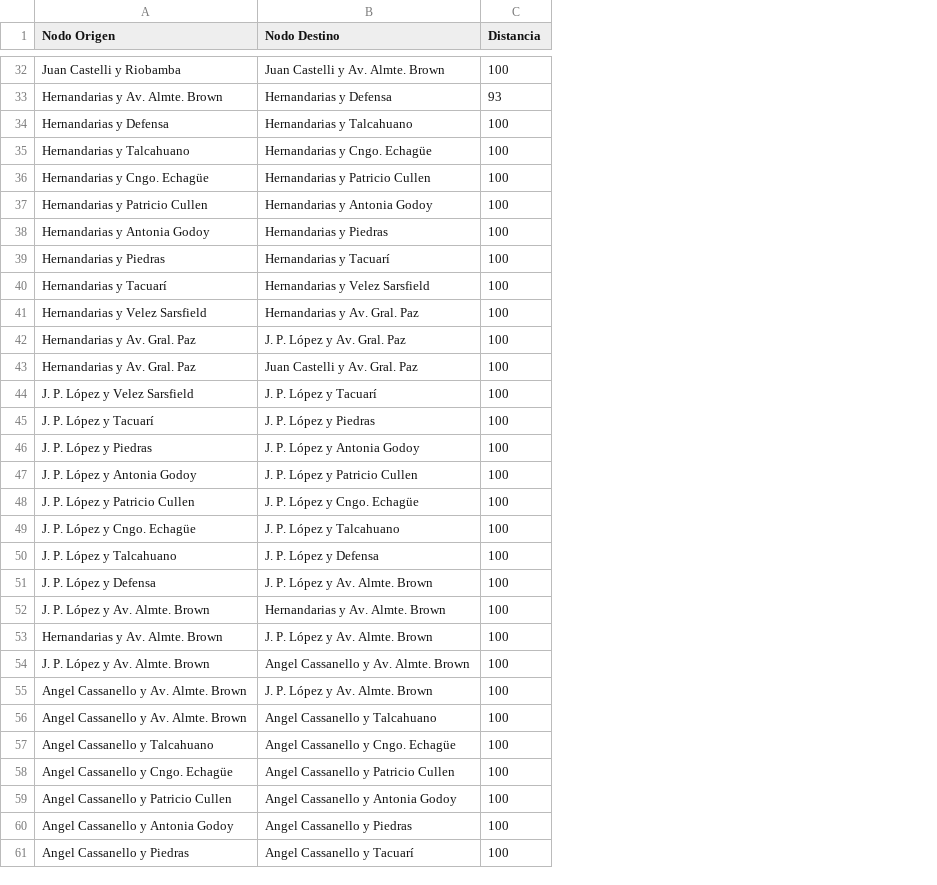
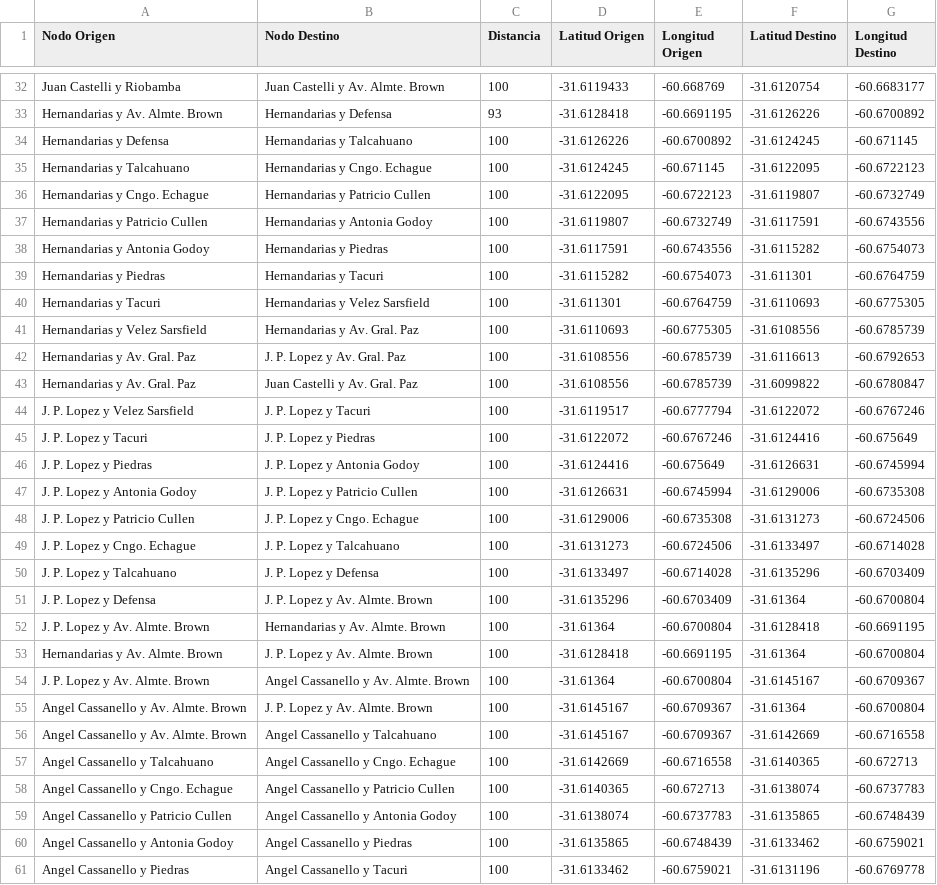
Before and after one commit to martindestefanis/TP-IA, a CSV file: src/grafo/Enlaces.csv, drawn as a sheet; only a part is shown, gaps mark what is left out; the diff covers the shown part only; the diff names each change by its address in the sheet, - before the commit and + after, or states it on an @@ line.

```diff
--- a/src/grafo/Enlaces.csv
+++ b/src/grafo/Enlaces.csv
+column D (Latitud Origen), rows 32-61: -31.6119433 | -31.6128418 | -31.6126226 | -31.6124245 | -31.6122095 | -31.6119807 | -31.6117591 | -31.6115282 | -31.611301 | -31.6110693 | -31.6108556 | -31.6108556 | -31.6119517 | -31.6122072 | -31.6124416 | -31.6126631 | -31.6129006 | -31.6131273 | -31.6133497 | -31.6135296 | -31.61364 | -31.6128418 | -31.61364 | -31.6145167 | -31.6145167 | -31.6142669 | -31.6140365 | -31.6138074 | -31.6135865 | -31.6133462
+column E (Longitud Origen), rows 32-61: -60.668769 | -60.6691195 | -60.6700892 | -60.671145 | -60.6722123 | -60.6732749 | -60.6743556 | -60.6754073 | -60.6764759 | -60.6775305 | -60.6785739 | -60.6785739 | -60.6777794 | -60.6767246 | -60.675649 | -60.6745994 | -60.6735308 | -60.6724506 | -60.6714028 | -60.6703409 | -60.6700804 | -60.6691195 | -60.6700804 | -60.6709367 | -60.6709367 | -60.6716558 | -60.672713 | -60.6737783 | -60.6748439 | -60.6759021
+column F (Latitud Destino), rows 32-61: -31.6120754 | -31.6126226 | -31.6124245 | -31.6122095 | -31.6119807 | -31.6117591 | -31.6115282 | -31.611301 | -31.6110693 | -31.6108556 | -31.6116613 | -31.6099822 | -31.6122072 | -31.6124416 | -31.6126631 | -31.6129006 | -31.6131273 | -31.6133497 | -31.6135296 | -31.61364 | -31.6128418 | -31.61364 | -31.6145167 | -31.61364 | -31.6142669 | -31.6140365 | -31.6138074 | -31.6135865 | -31.6133462 | -31.6131196
+column G (Longitud Destino), rows 32-61: -60.6683177 | -60.6700892 | -60.671145 | -60.6722123 | -60.6732749 | -60.6743556 | -60.6754073 | -60.6764759 | -60.6775305 | -60.6785739 | -60.6792653 | -60.6780847 | -60.6767246 | -60.675649 | -60.6745994 | -60.6735308 | -60.6724506 | -60.6714028 | -60.6703409 | -60.6700804 | -60.6691195 | -60.6700804 | -60.6709367 | -60.6700804 | -60.6716558 | -60.672713 | -60.6737783 | -60.6748439 | -60.6759021 | -60.6769778
-B35 (Nodo Destino): Hernandarias y Cngo. Echagüe
+B35 (Nodo Destino): Hernandarias y Cngo. Echague
-A36 (Nodo Origen): Hernandarias y Cngo. Echagüe
+A36 (Nodo Origen): Hernandarias y Cngo. Echague
-B39 (Nodo Destino): Hernandarias y Tacuarí
+B39 (Nodo Destino): Hernandarias y Tacuri
-A40 (Nodo Origen): Hernandarias y Tacuarí
+A40 (Nodo Origen): Hernandarias y Tacuri
-B42 (Nodo Destino): J. P. López y Av. Gral. Paz
+B42 (Nodo Destino): J. P. Lopez y Av. Gral. Paz
-A44 (Nodo Origen): J. P. López y Velez Sarsfield
+A44 (Nodo Origen): J. P. Lopez y Velez Sarsfield
-B44 (Nodo Destino): J. P. López y Tacuarí
+B44 (Nodo Destino): J. P. Lopez y Tacuri
-A45 (Nodo Origen): J. P. López y Tacuarí
+A45 (Nodo Origen): J. P. Lopez y Tacuri
-B45 (Nodo Destino): J. P. López y Piedras
+B45 (Nodo Destino): J. P. Lopez y Piedras
-A46 (Nodo Origen): J. P. López y Piedras
+A46 (Nodo Origen): J. P. Lopez y Piedras
-B46 (Nodo Destino): J. P. López y Antonia Godoy
+B46 (Nodo Destino): J. P. Lopez y Antonia Godoy
-A47 (Nodo Origen): J. P. López y Antonia Godoy
+A47 (Nodo Origen): J. P. Lopez y Antonia Godoy
-B47 (Nodo Destino): J. P. López y Patricio Cullen
+B47 (Nodo Destino): J. P. Lopez y Patricio Cullen
-A48 (Nodo Origen): J. P. López y Patricio Cullen
+A48 (Nodo Origen): J. P. Lopez y Patricio Cullen
-B48 (Nodo Destino): J. P. López y Cngo. Echagüe
+B48 (Nodo Destino): J. P. Lopez y Cngo. Echague
-A49 (Nodo Origen): J. P. López y Cngo. Echagüe
+A49 (Nodo Origen): J. P. Lopez y Cngo. Echague
-B49 (Nodo Destino): J. P. López y Talcahuano
+B49 (Nodo Destino): J. P. Lopez y Talcahuano
-A50 (Nodo Origen): J. P. López y Talcahuano
+A50 (Nodo Origen): J. P. Lopez y Talcahuano
-B50 (Nodo Destino): J. P. López y Defensa
+B50 (Nodo Destino): J. P. Lopez y Defensa
-A51 (Nodo Origen): J. P. López y Defensa
+A51 (Nodo Origen): J. P. Lopez y Defensa
-B51 (Nodo Destino): J. P. López y Av. Almte. Brown
+B51 (Nodo Destino): J. P. Lopez y Av. Almte. Brown
-A52 (Nodo Origen): J. P. López y Av. Almte. Brown
+A52 (Nodo Origen): J. P. Lopez y Av. Almte. Brown
-B53 (Nodo Destino): J. P. López y Av. Almte. Brown
+B53 (Nodo Destino): J. P. Lopez y Av. Almte. Brown
-A54 (Nodo Origen): J. P. López y Av. Almte. Brown
+A54 (Nodo Origen): J. P. Lopez y Av. Almte. Brown
-B55 (Nodo Destino): J. P. López y Av. Almte. Brown
+B55 (Nodo Destino): J. P. Lopez y Av. Almte. Brown
-B57 (Nodo Destino): Angel Cassanello y Cngo. Echagüe
+B57 (Nodo Destino): Angel Cassanello y Cngo. Echague
-A58 (Nodo Origen): Angel Cassanello y Cngo. Echagüe
+A58 (Nodo Origen): Angel Cassanello y Cngo. Echague
-B61 (Nodo Destino): Angel Cassanello y Tacuarí
+B61 (Nodo Destino): Angel Cassanello y Tacuri
```
Also changed, not shown: 54 edited cells elsewhere in this file, bin/grafo/Negocios.csv, src/grafo/Negocios.csv, 50 other files.
